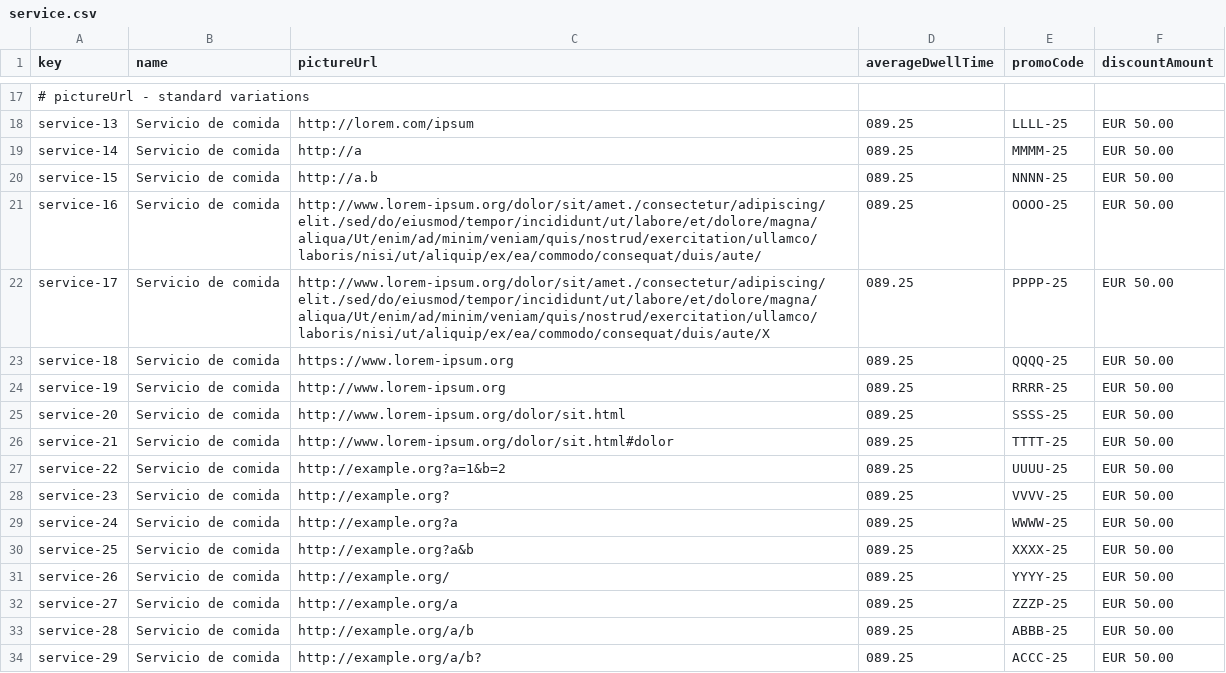
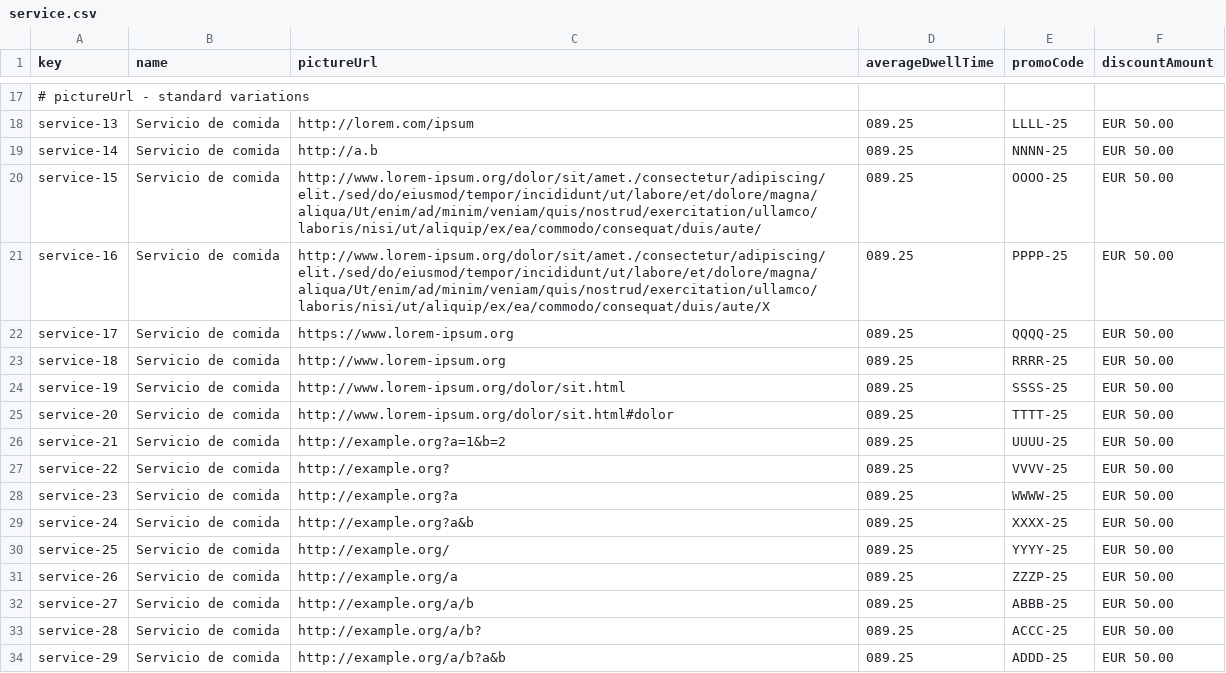
Before and after one commit to Javiergutpas/Acme-ANS-C2, a CSV file: src/main/resources/WEB-INF/data/sample/service.csv, drawn as a sheet; only a part is shown, gaps mark what is left out; the diff covers the shown part only; the diff names each change by its address in the sheet, - before the commit and + after, or states it on an @@ line.

```diff
--- a/src/main/resources/WEB-INF/data/sample/service.csv
+++ b/src/main/resources/WEB-INF/data/sample/service.csv
-C19 (pictureUrl): http://a
+C19 (pictureUrl): http://a.b
-E19 (promoCode): MMMM-25
+E19 (promoCode): NNNN-25
-C20 (pictureUrl): http://a.b
+C20 (pictureUrl): http://www.lorem-ipsum.org/dolor/sit/amet./consectetur/adipiscing/elit./sed/do/eiusmod/tempor/incididunt/ut/labore/et/dolore/magna/aliqua/Ut/enim/ad/minim/veniam/quis/nostrud/exercitation/ullamco/laboris/nisi/ut/aliquip/ex/ea/commodo/consequat/duis/aute/
-E20 (promoCode): NNNN-25
+E20 (promoCode): OOOO-25
-C21 (pictureUrl): http://www.lorem-ipsum.org/dolor/sit/amet./consectetur/adipiscing/elit./sed/do/eiusmod/tempor/incididunt/ut/labore/et/dolore/magna/aliqua/Ut/enim/ad/minim/veniam/quis/nostrud/exercitation/ullamco/laboris/nisi/ut/aliquip/ex/ea/commodo/consequat/duis/aute/
+C21 (pictureUrl): http://www.lorem-ipsum.org/dolor/sit/amet./consectetur/adipiscing/elit./sed/do/eiusmod/tempor/incididunt/ut/labore/et/dolore/magna/aliqua/Ut/enim/ad/minim/veniam/quis/nostrud/exercitation/ullamco/laboris/nisi/ut/aliquip/ex/ea/commodo/consequat/duis/aute/X
-E21 (promoCode): OOOO-25
+E21 (promoCode): PPPP-25
-C22 (pictureUrl): http://www.lorem-ipsum.org/dolor/sit/amet./consectetur/adipiscing/elit./sed/do/eiusmod/tempor/incididunt/ut/labore/et/dolore/magna/aliqua/Ut/enim/ad/minim/veniam/quis/nostrud/exercitation/ullamco/laboris/nisi/ut/aliquip/ex/ea/commodo/consequat/duis/aute/X
+C22 (pictureUrl): https://www.lorem-ipsum.org
-E22 (promoCode): PPPP-25
+E22 (promoCode): QQQQ-25
-C23 (pictureUrl): https://www.lorem-ipsum.org
+C23 (pictureUrl): http://www.lorem-ipsum.org
-E23 (promoCode): QQQQ-25
+E23 (promoCode): RRRR-25
-C24 (pictureUrl): http://www.lorem-ipsum.org
+C24 (pictureUrl): http://www.lorem-ipsum.org/dolor/sit.html
-E24 (promoCode): RRRR-25
+E24 (promoCode): SSSS-25
-C25 (pictureUrl): http://www.lorem-ipsum.org/dolor/sit.html
+C25 (pictureUrl): http://www.lorem-ipsum.org/dolor/sit.html#dolor
-E25 (promoCode): SSSS-25
+E25 (promoCode): TTTT-25
-C26 (pictureUrl): http://www.lorem-ipsum.org/dolor/sit.html#dolor
+C26 (pictureUrl): http://example.org?a=1&b=2
-E26 (promoCode): TTTT-25
+E26 (promoCode): UUUU-25
-C27 (pictureUrl): http://example.org?a=1&b=2
+C27 (pictureUrl): http://example.org?
-E27 (promoCode): UUUU-25
+E27 (promoCode): VVVV-25
-C28 (pictureUrl): http://example.org?
+C28 (pictureUrl): http://example.org?a
-E28 (promoCode): VVVV-25
+E28 (promoCode): WWWW-25
-C29 (pictureUrl): http://example.org?a
+C29 (pictureUrl): http://example.org?a&b
-E29 (promoCode): WWWW-25
+E29 (promoCode): XXXX-25
-C30 (pictureUrl): http://example.org?a&b
+C30 (pictureUrl): http://example.org/
-E30 (promoCode): XXXX-25
+E30 (promoCode): YYYY-25
-C31 (pictureUrl): http://example.org/
+C31 (pictureUrl): http://example.org/a
-E31 (promoCode): YYYY-25
+E31 (promoCode): ZZZP-25
-C32 (pictureUrl): http://example.org/a
+C32 (pictureUrl): http://example.org/a/b
-E32 (promoCode): ZZZP-25
+E32 (promoCode): ABBB-25
-C33 (pictureUrl): http://example.org/a/b
+C33 (pictureUrl): http://example.org/a/b?
-E33 (promoCode): ABBB-25
+E33 (promoCode): ACCC-25
-C34 (pictureUrl): http://example.org/a/b?
+C34 (pictureUrl): http://example.org/a/b?a&b
-E34 (promoCode): ACCC-25
+E34 (promoCode): ADDD-25
```
Also changed, not shown: 4 added rows, 5 removed rows and 25 edited cells elsewhere in this file, src/main/resources/WEB-INF/data/sample/airline.csv, src/main/resources/WEB-INF/data/sample/airport.csv, 4 other files.
